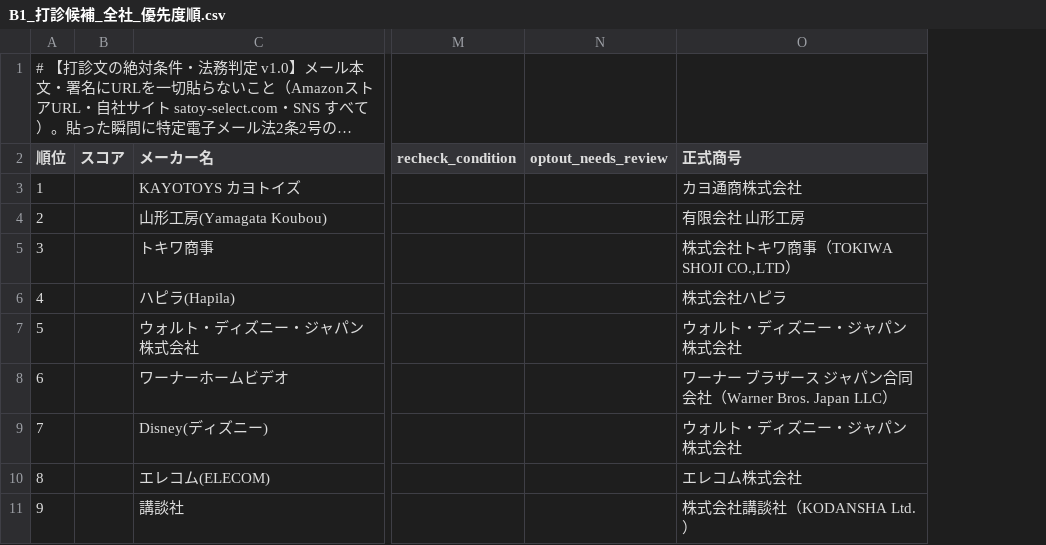
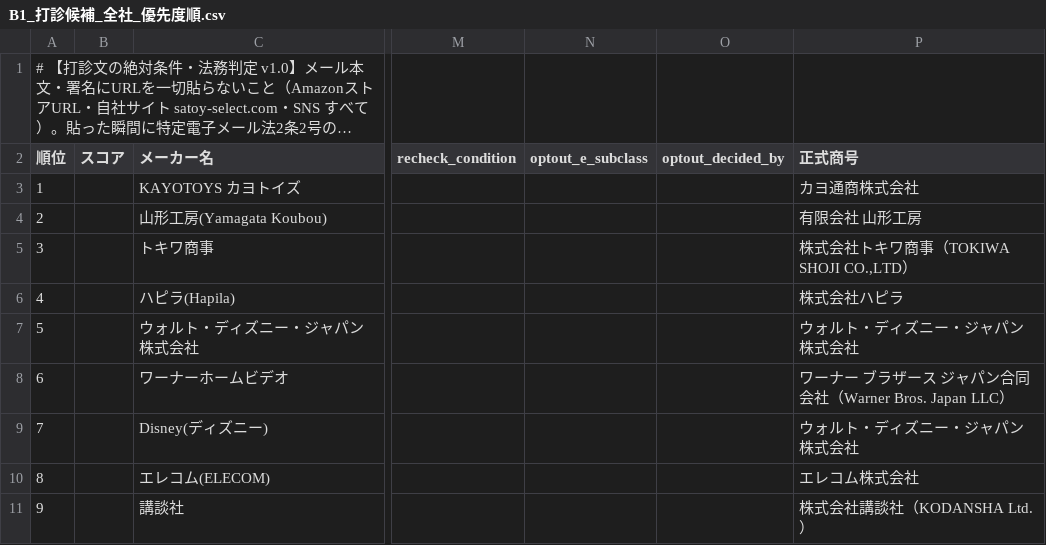
Before and after one commit to Yukinori1018/ai-company-amazon_buppan, a CSV file: workspace/output/deliverables/T-20260904-004/B1_打診候補_全社_優先度順.csv, drawn as a sheet; only a part is shown, gaps mark what is left out; long unchanged cells end in …; removed rows and columns are numbered as before the commit, all else as after; the diff covers the shown part only; the diff names each change by its address in the sheet, - before the commit and + after, or states it on an @@ line.

```diff
--- a/workspace/output/deliverables/T-20260904-004/B1_打診候補_全社_優先度順.csv
+++ b/workspace/output/deliverables/T-20260904-004/B1_打診候補_全社_優先度順.csv
-column N (optout_needs_review), empty
+column N (optout_e_subclass), empty
+column O (optout_decided_by), empty
```
Also changed, not shown: 3 added rows, 3 removed rows, 4 edited cells and row numbers in column A elsewhere in this file, workspace/output/deliverables/T-20260904-004/B1_contacts_top50.csv, 3 other files.
